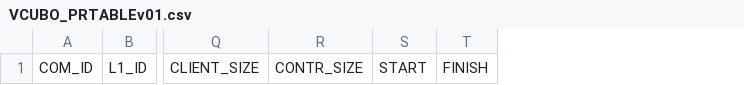
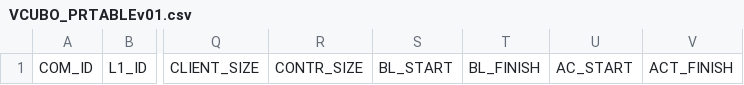
Before and after one commit to vcubo/beta_06, a CSV file: VCUBO_PRTABLEv01.csv, drawn as a sheet; only a part is shown, gaps mark what is left out; removed rows and columns are numbered as before the commit, all else as after; the diff names each change by its address in the sheet, - before the commit and + after, or states it on an @@ line.

```diff
--- a/VCUBO_PRTABLEv01.csv
+++ b/VCUBO_PRTABLEv01.csv
-column S, row 1: START
-column T, row 1: FINISH
+column S, row 1: BL_START
+column T, row 1: BL_FINISH
+column U, row 1: AC_START
+column V, row 1: ACT_FINISH
```
Also changed, not shown: 2 other files.
